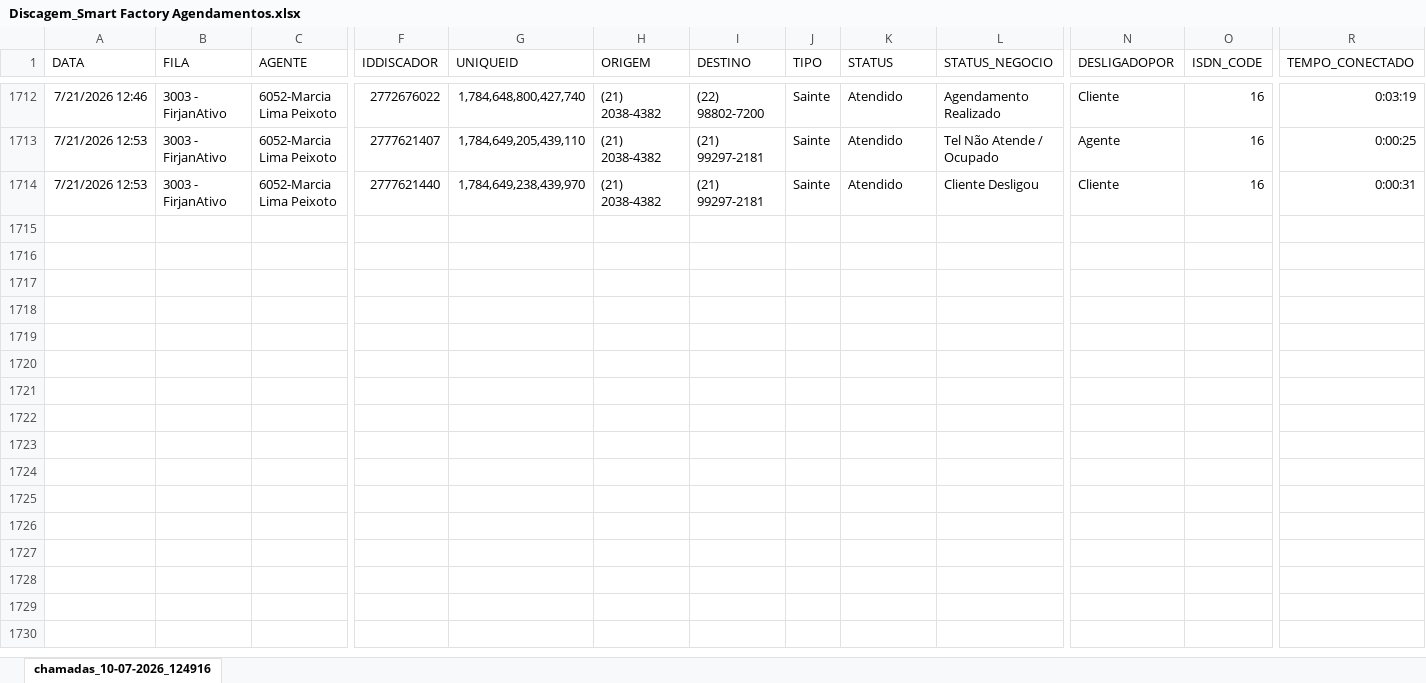
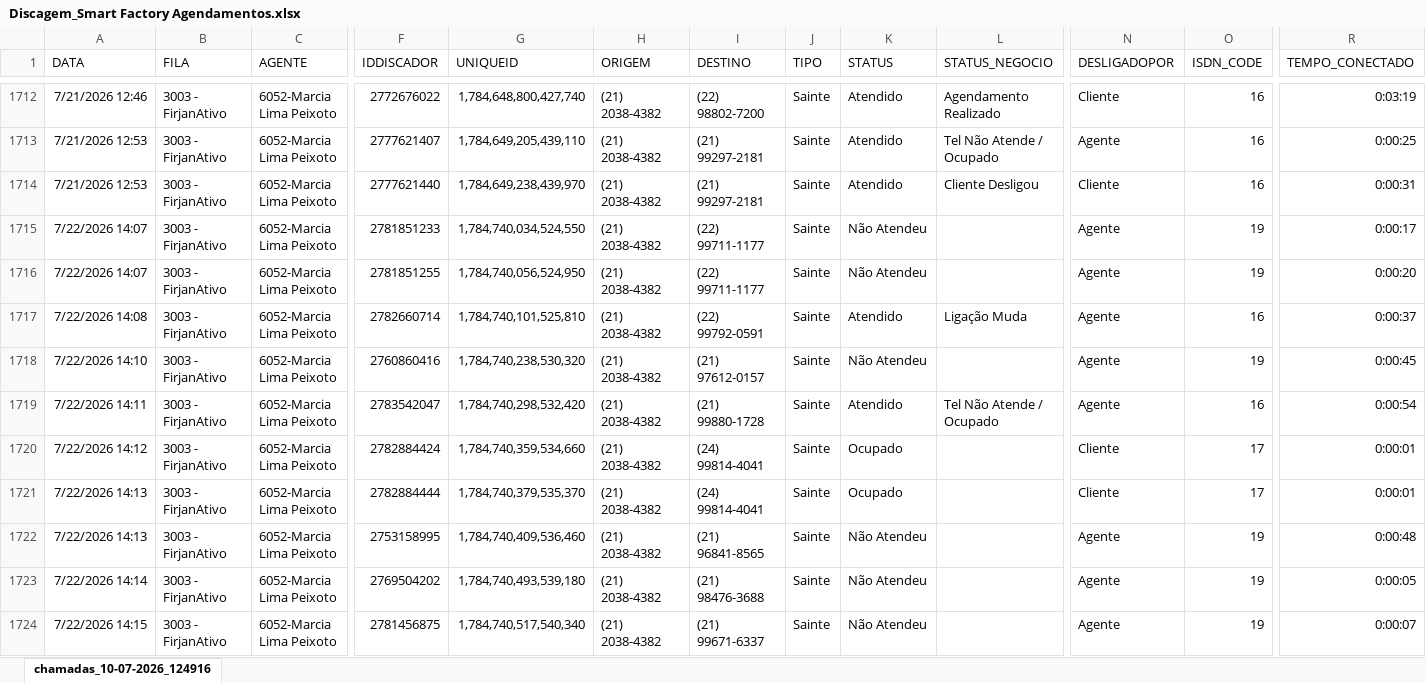
Before and after one commit to grdmmplan-source/dashboard-firjan, an Excel workbook: Arquivos/nao_atualizaveis/Agendamento_Smart_Factory/Discagem_Smart Factory Agendamentos.xlsx, sheet chamadas_10-07-2026_124916, drawn as a sheet; only a part is shown, gaps mark what is left out; values as stored, in another font and other column widths than the file's, no borders; rows hold the shown columns only; the diff covers the shown part only; the diff names each change by its address in the sheet, - before the commit and + after, or states it on an @@ line.

```diff
--- a/Arquivos/nao_atualizaveis/Agendamento_Smart_Factory/Discagem_Smart Factory Agendamentos.xlsx (sheet chamadas_10-07-2026_124916)
+++ b/Arquivos/nao_atualizaveis/Agendamento_Smart_Factory/Discagem_Smart Factory Agendamentos.xlsx (sheet chamadas_10-07-2026_124916)
+row 1715: 7/22/2026 14:07 | 3003 - FirjanAtivo | 6052-Marcia Lima Peixoto | 2781851233 | 1,784,740,034,524,550 | (21) 2038-4382 | (22) 99711-1177 | Sainte | Não Atendeu |  | Agente | 19 | 0:00:17
+row 1716: 7/22/2026 14:07 | 3003 - FirjanAtivo | 6052-Marcia Lima Peixoto | 2781851255 | 1,784,740,056,524,950 | (21) 2038-4382 | (22) 99711-1177 | Sainte | Não Atendeu |  | Agente | 19 | 0:00:20
+row 1717: 7/22/2026 14:08 | 3003 - FirjanAtivo | 6052-Marcia Lima Peixoto | 2782660714 | 1,784,740,101,525,810 | (21) 2038-4382 | (22) 99792-0591 | Sainte | Atendido | Ligação Muda | Agente | 16 | 0:00:37
+row 1718: 7/22/2026 14:10 | 3003 - FirjanAtivo | 6052-Marcia Lima Peixoto | 2760860416 | 1,784,740,238,530,320 | (21) 2038-4382 | (21) 97612-0157 | Sainte | Não Atendeu |  | Agente | 19 | 0:00:45
+row 1719: 7/22/2026 14:11 | 3003 - FirjanAtivo | 6052-Marcia Lima Peixoto | 2783542047 | 1,784,740,298,532,420 | (21) 2038-4382 | (21) 99880-1728 | Sainte | Atendido | Tel Não Atende / Ocupado | Agente | 16 | 0:00:54
+row 1720: 7/22/2026 14:12 | 3003 - FirjanAtivo | 6052-Marcia Lima Peixoto | 2782884424 | 1,784,740,359,534,660 | (21) 2038-4382 | (24) 99814-4041 | Sainte | Ocupado |  | Cliente | 17 | 0:00:01
+row 1721: 7/22/2026 14:13 | 3003 - FirjanAtivo | 6052-Marcia Lima Peixoto | 2782884444 | 1,784,740,379,535,370 | (21) 2038-4382 | (24) 99814-4041 | Sainte | Ocupado |  | Cliente | 17 | 0:00:01
+row 1722: 7/22/2026 14:13 | 3003 - FirjanAtivo | 6052-Marcia Lima Peixoto | 2753158995 | 1,784,740,409,536,460 | (21) 2038-4382 | (21) 96841-8565 | Sainte | Não Atendeu |  | Agente | 19 | 0:00:48
+row 1723: 7/22/2026 14:14 | 3003 - FirjanAtivo | 6052-Marcia Lima Peixoto | 2769504202 | 1,784,740,493,539,180 | (21) 2038-4382 | (21) 98476-3688 | Sainte | Não Atendeu |  | Agente | 19 | 0:00:05
+row 1724: 7/22/2026 14:15 | 3003 - FirjanAtivo | 6052-Marcia Lima Peixoto | 2781456875 | 1,784,740,517,540,340 | (21) 2038-4382 | (21) 99671-6337 | Sainte | Não Atendeu |  | Agente | 19 | 0:00:07
```
Also changed, not shown: 91 added rows elsewhere in this sheet, Arquivos/nao_atualizaveis/Ativo_Colônia de Férias/Discagem_Ativo_Colônia de Férias.xlsx, Arquivos/nao_atualizaveis/Ativo_Prospecção IEL/Discagem_Ativo_Prospecção_IEL.xlsx, 3 other files.
